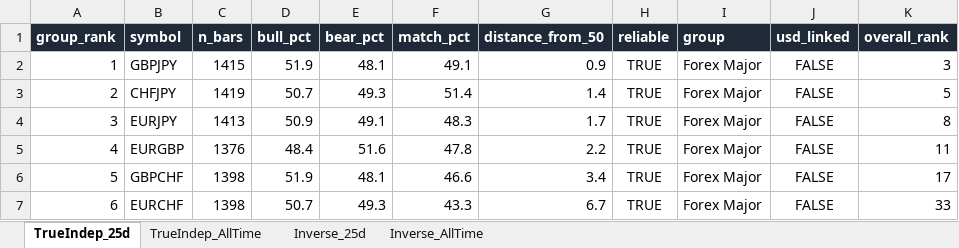
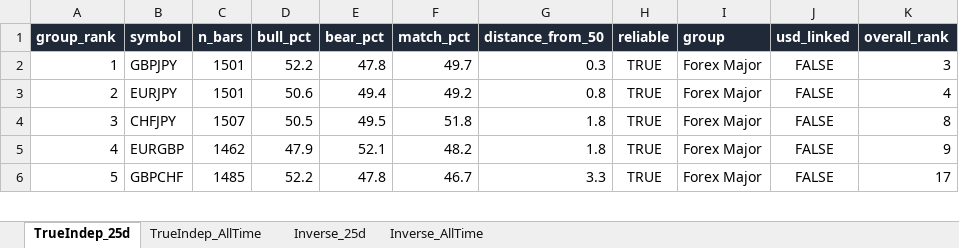
Before and after one commit to Jamesssurfer/Multi_Assets_Correlation, an Excel workbook: output/Multi_Asset_Correlation.xlsx, sheet TrueIndep_25d, drawn as a sheet; only a part is shown; values as stored, in another font and other column widths than the file's, no borders; removed rows and columns are numbered as before the commit, all else as after; the diff covers the shown part only; the diff names each change by its address in the sheet, - before the commit and + after, or states it on an @@ line.

```diff
--- a/output/Multi_Asset_Correlation.xlsx (sheet TrueIndep_25d)
+++ b/output/Multi_Asset_Correlation.xlsx (sheet TrueIndep_25d)
-C2 (n_bars): 1415
+C2 (n_bars): 1501
-D2 (bull_pct): 51.9
+D2 (bull_pct): 52.2
-E2 (bear_pct): 48.1
+E2 (bear_pct): 47.8
-F2 (match_pct): 49.1
+F2 (match_pct): 49.7
-G2 (distance_from_50): 0.9
+G2 (distance_from_50): 0.3
-row 3: 2 | CHFJPY | 1419 | 50.7 | 49.3 | 51.4 | 1.4 | TRUE | Forex Major | FALSE | 5
-A3 (group_rank): 3
+A3 (group_rank): 2
-C3 (n_bars): 1413
+C3 (n_bars): 1501
-D3 (bull_pct): 50.9
+D3 (bull_pct): 50.6
-E3 (bear_pct): 49.1
+E3 (bear_pct): 49.4
-F3 (match_pct): 48.3
+F3 (match_pct): 49.2
-G3 (distance_from_50): 1.7
+G3 (distance_from_50): 0.8
-K3 (overall_rank): 8
+K3 (overall_rank): 4
+row 4: 3 | CHFJPY | 1507 | 50.5 | 49.5 | 51.8 | 1.8 | TRUE | Forex Major | FALSE | 8
-C5 (n_bars): 1376
+C5 (n_bars): 1462
-D5 (bull_pct): 48.4
+D5 (bull_pct): 47.9
-E5 (bear_pct): 51.6
+E5 (bear_pct): 52.1
-F5 (match_pct): 47.8
+F5 (match_pct): 48.2
-G5 (distance_from_50): 2.2
+G5 (distance_from_50): 1.8
-K5 (overall_rank): 11
+K5 (overall_rank): 9
-C6 (n_bars): 1398
+C6 (n_bars): 1485
-D6 (bull_pct): 51.9
+D6 (bull_pct): 52.2
-E6 (bear_pct): 48.1
+E6 (bear_pct): 47.8
-F6 (match_pct): 46.6
+F6 (match_pct): 46.7
-G6 (distance_from_50): 3.4
+G6 (distance_from_50): 3.3
-row 7: 6 | EURCHF | 1398 | 50.7 | 49.3 | 43.3 | 6.7 | TRUE | Forex Major | FALSE | 33
```
Also changed, not shown: 16 added rows, 15 removed rows and 433 edited cells elsewhere in this sheet, sheet Inverse_25d, sheet TrueIndep_AllTime, sheet Inverse_AllTime.
